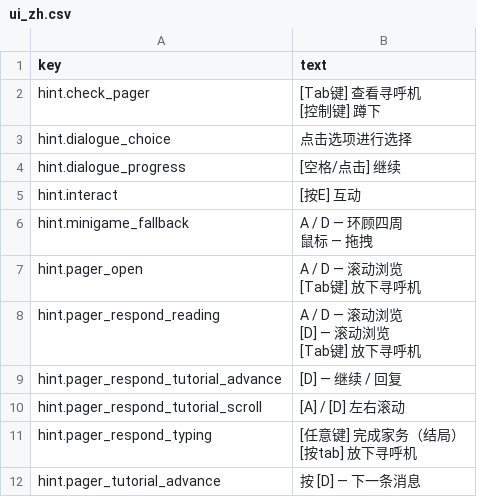
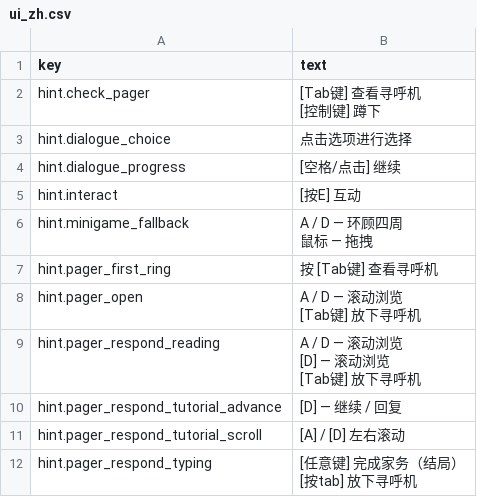
Before and after one commit to dremmer8/murder-and-love, a CSV file: Assets/Localization/ui_zh.csv, drawn as a sheet; only a part is shown; the shorter side is filled out with more unchanged rows; the diff names each change by its address in the sheet, - before the commit and + after, or states it on an @@ line.

```diff
--- a/Assets/Localization/ui_zh.csv
+++ b/Assets/Localization/ui_zh.csv
+row 7: hint.pager_first_ring | 按 [Tab键] 查看寻呼机
```
Also changed, not shown: Assets/Localization/ui_de.csv, Assets/Localization/ui_en.csv, 7 other files.
